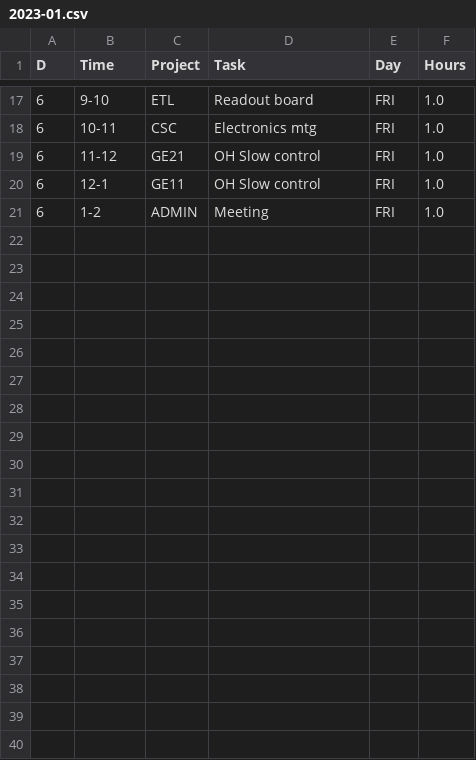
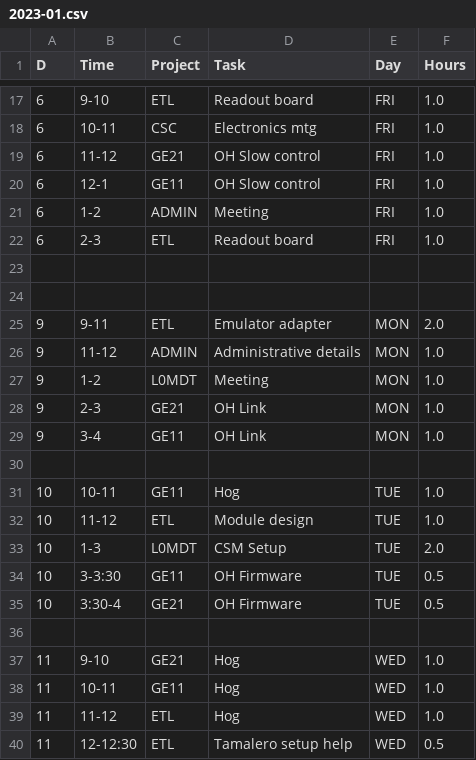
Before and after one commit to andrewpeck/edf-timesheet, a CSV file: csv/2023-01.csv, drawn as a sheet; only a part is shown, gaps mark what is left out; the diff covers the shown part only; the diff names each change by its address in the sheet, - before the commit and + after, or states it on an @@ line.

```diff
--- a/csv/2023-01.csv
+++ b/csv/2023-01.csv
+row 22: 6 | 2-3 | ETL | Readout board | FRI | 1.0
+row 23: (empty)
+row 24: (empty)
+row 25: 9 | 9-11 | ETL | Emulator adapter | MON | 2.0
+row 26: 9 | 11-12 | ADMIN | Administrative details | MON | 1.0
+row 27: 9 | 1-2 | L0MDT | Meeting | MON | 1.0
+row 28: 9 | 2-3 | GE21 | OH Link | MON | 1.0
+row 29: 9 | 3-4 | GE11 | OH Link | MON | 1.0
+row 30: (empty)
+row 31: 10 | 10-11 | GE11 | Hog | TUE | 1.0
+row 32: 10 | 11-12 | ETL | Module design | TUE | 1.0
+row 33: 10 | 1-3 | L0MDT | CSM Setup | TUE | 2.0
+row 34: 10 | 3-3:30 | GE11 | OH Firmware | TUE | 0.5
+row 35: 10 | 3:30-4 | GE21 | OH Firmware | TUE | 0.5
+row 36: (empty)
+row 37: 11 | 9-10 | GE21 | Hog | WED | 1.0
+row 38: 11 | 10-11 | GE11 | Hog | WED | 1.0
+row 39: 11 | 11-12 | ETL | Hog | WED | 1.0
+row 40: 11 | 12-12:30 | ETL | Tamalero setup help | WED | 0.5
```
Also changed, not shown: 12 added rows and 2 edited cells elsewhere in this file, csv/2021-01.csv, csv/2021-02.csv, 48 other files.
